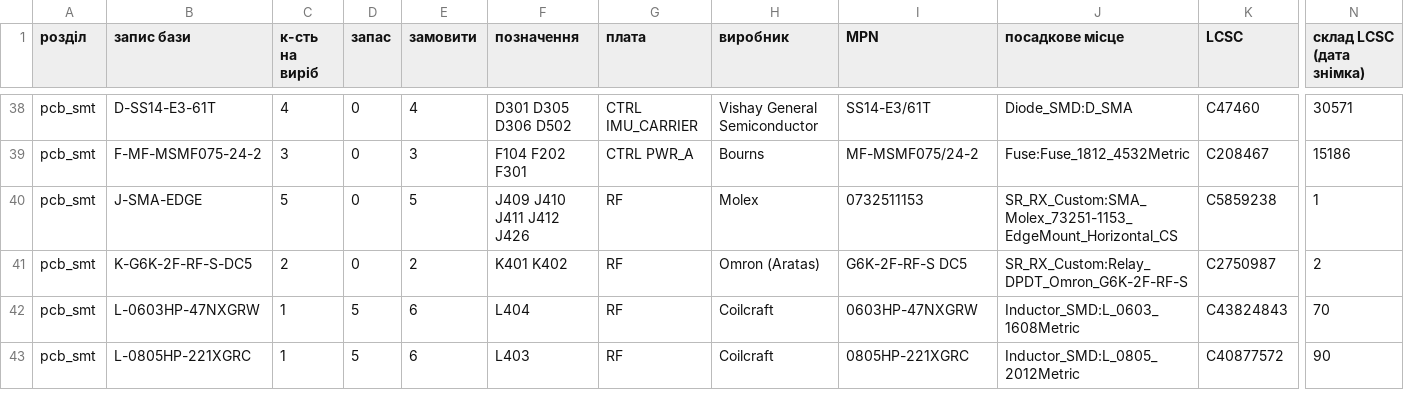
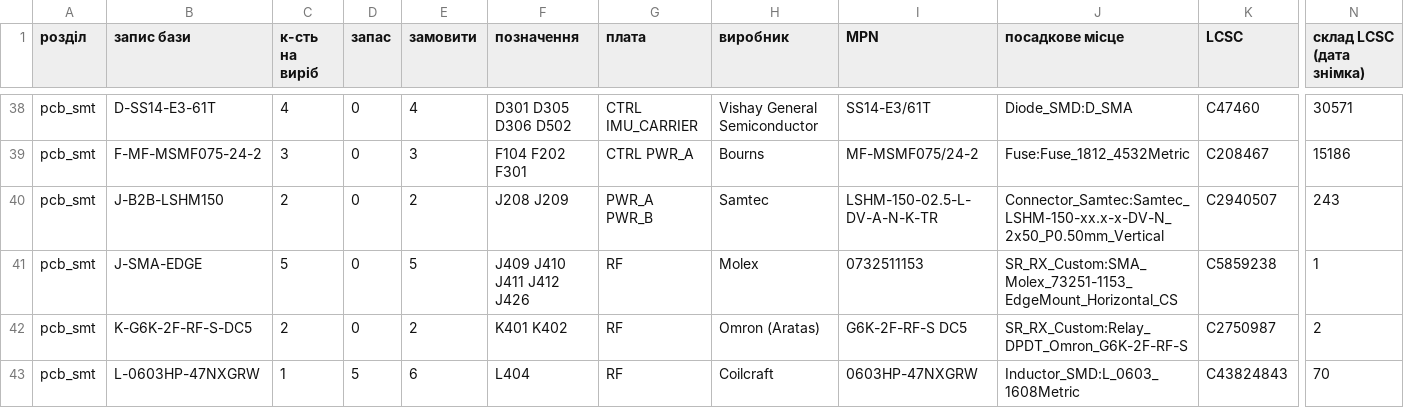
Before and after one commit to lizbeth307/lizbeth307, a CSV file: sat-receiver-audit/build/10-zakupivlia.csv, drawn as a sheet; only a part is shown, gaps mark what is left out; the shorter side is filled out with more unchanged rows; rows hold the shown columns only; the diff names each change by its address in the sheet, - before the commit and + after, or states it on an @@ line.

```diff
--- a/sat-receiver-audit/build/10-zakupivlia.csv
+++ b/sat-receiver-audit/build/10-zakupivlia.csv
+row 40: pcb_smt | J-B2B-LSHM150 | 2 | 0 | 2 | J208 J209 | PWR_A PWR_B | Samtec | LSHM-150-02.5-L-DV-A-N-K-TR | Connector_Samtec:Samtec_LSHM-150-xx.x-x-DV-N_2x50_P0.50mm_Vertical | C2940507 | 243
```
Also changed, not shown: sat-receiver-audit/build/10-jlc-bom.csv, 21 other files.
